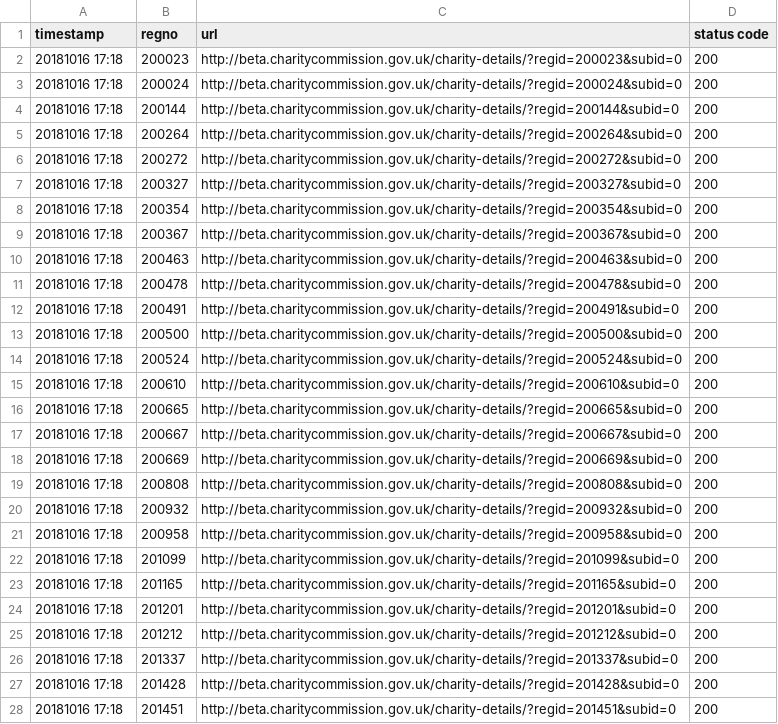
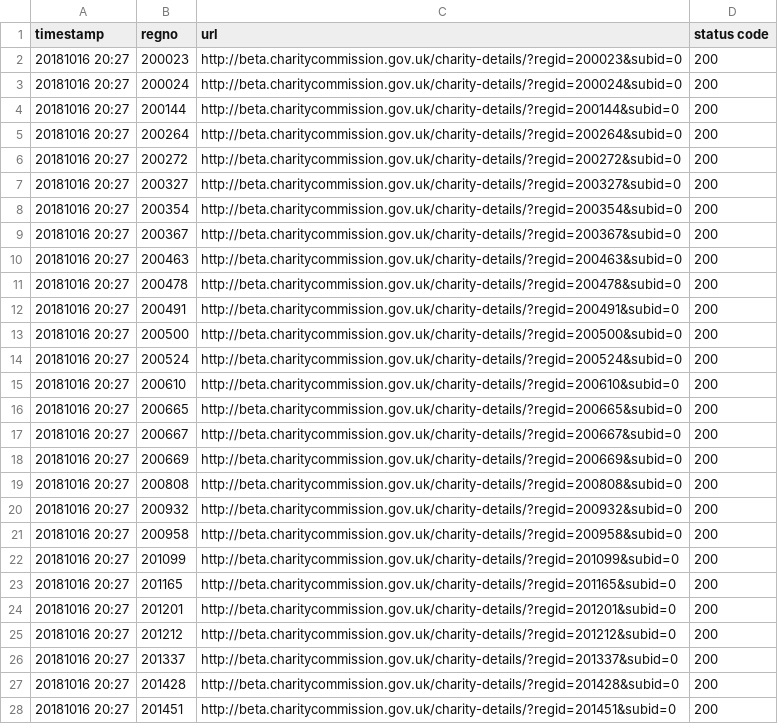
Before and after one commit to DiarmuidM/ew_charity_data, a CSV file: trustte_log_20181016.csv, drawn as a sheet; only a part is shown; the diff covers the shown part only.

```diff
--- a/trustte_log_20181016.csv
+++ b/trustte_log_20181016.csv
@@ -1,28 +1,28 @@
 timestamp,regno,url,status code
-20181016 17:18,200023,http://beta.charitycommission.gov.uk/charity-details/?regid=200023&subid=0,200
-20181016 17:18,200024,http://beta.charitycommission.gov.uk/charity-details/?regid=200024&subid=0,200
-20181016 17:18,200144,http://beta.charitycommission.gov.uk/charity-details/?regid=200144&subid=0,200
-20181016 17:18,200264,http://beta.charitycommission.gov.uk/charity-details/?regid=200264&subid=0,200
-20181016 17:18,200272,http://beta.charitycommission.gov.uk/charity-details/?regid=200272&subid=0,200
-20181016 17:18,200327,http://beta.charitycommission.gov.uk/charity-details/?regid=200327&subid=0,200
-20181016 17:18,200354,http://beta.charitycommission.gov.uk/charity-details/?regid=200354&subid=0,200
-20181016 17:18,200367,http://beta.charitycommission.gov.uk/charity-details/?regid=200367&subid=0,200
-20181016 17:18,200463,http://beta.charitycommission.gov.uk/charity-details/?regid=200463&subid=0,200
-20181016 17:18,200478,http://beta.charitycommission.gov.uk/charity-details/?regid=200478&subid=0,200
-20181016 17:18,200491,http://beta.charitycommission.gov.uk/charity-details/?regid=200491&subid=0,200
-20181016 17:18,200500,http://beta.charitycommission.gov.uk/charity-details/?regid=200500&subid=0,200
-20181016 17:18,200524,http://beta.charitycommission.gov.uk/charity-details/?regid=200524&subid=0,200
-20181016 17:18,200610,http://beta.charitycommission.gov.uk/charity-details/?regid=200610&subid=0,200
-20181016 17:18,200665,http://beta.charitycommission.gov.uk/charity-details/?regid=200665&subid=0,200
-20181016 17:18,200667,http://beta.charitycommission.gov.uk/charity-details/?regid=200667&subid=0,200
-20181016 17:18,200669,http://beta.charitycommission.gov.uk/charity-details/?regid=200669&subid=0,200
-20181016 17:18,200808,http://beta.charitycommission.gov.uk/charity-details/?regid=200808&subid=0,200
-20181016 17:18,200932,http://beta.charitycommission.gov.uk/charity-details/?regid=200932&subid=0,200
-20181016 17:18,200958,http://beta.charitycommission.gov.uk/charity-details/?regid=200958&subid=0,200
-20181016 17:18,201099,http://beta.charitycommission.gov.uk/charity-details/?regid=201099&subid=0,200
-20181016 17:18,201165,http://beta.charitycommission.gov.uk/charity-details/?regid=201165&subid=0,200
-20181016 17:18,201201,http://beta.charitycommission.gov.uk/charity-details/?regid=201201&subid=0,200
-20181016 17:18,201212,http://beta.charitycommission.gov.uk/charity-details/?regid=201212&subid=0,200
-20181016 17:18,201337,http://beta.charitycommission.gov.uk/charity-details/?regid=201337&subid=0,200
-20181016 17:18,201428,http://beta.charitycommission.gov.uk/charity-details/?regid=201428&subid=0,200
-20181016 17:18,201451,http://beta.charitycommission.gov.uk/charity-details/?regid=201451&subid=0,200
+20181016 20:27,200023,http://beta.charitycommission.gov.uk/charity-details/?regid=200023&subid=0,200
+20181016 20:27,200024,http://beta.charitycommission.gov.uk/charity-details/?regid=200024&subid=0,200
+20181016 20:27,200144,http://beta.charitycommission.gov.uk/charity-details/?regid=200144&subid=0,200
+20181016 20:27,200264,http://beta.charitycommission.gov.uk/charity-details/?regid=200264&subid=0,200
+20181016 20:27,200272,http://beta.charitycommission.gov.uk/charity-details/?regid=200272&subid=0,200
+20181016 20:27,200327,http://beta.charitycommission.gov.uk/charity-details/?regid=200327&subid=0,200
+20181016 20:27,200354,http://beta.charitycommission.gov.uk/charity-details/?regid=200354&subid=0,200
+20181016 20:27,200367,http://beta.charitycommission.gov.uk/charity-details/?regid=200367&subid=0,200
+20181016 20:27,200463,http://beta.charitycommission.gov.uk/charity-details/?regid=200463&subid=0,200
+20181016 20:27,200478,http://beta.charitycommission.gov.uk/charity-details/?regid=200478&subid=0,200
+20181016 20:27,200491,http://beta.charitycommission.gov.uk/charity-details/?regid=200491&subid=0,200
+20181016 20:27,200500,http://beta.charitycommission.gov.uk/charity-details/?regid=200500&subid=0,200
+20181016 20:27,200524,http://beta.charitycommission.gov.uk/charity-details/?regid=200524&subid=0,200
+20181016 20:27,200610,http://beta.charitycommission.gov.uk/charity-details/?regid=200610&subid=0,200
+20181016 20:27,200665,http://beta.charitycommission.gov.uk/charity-details/?regid=200665&subid=0,200
+20181016 20:27,200667,http://beta.charitycommission.gov.uk/charity-details/?regid=200667&subid=0,200
+20181016 20:27,200669,http://beta.charitycommission.gov.uk/charity-details/?regid=200669&subid=0,200
+20181016 20:27,200808,http://beta.charitycommission.gov.uk/charity-details/?regid=200808&subid=0,200
+20181016 20:27,200932,http://beta.charitycommission.gov.uk/charity-details/?regid=200932&subid=0,200
+20181016 20:27,200958,http://beta.charitycommission.gov.uk/charity-details/?regid=200958&subid=0,200
+20181016 20:27,201099,http://beta.charitycommission.gov.uk/charity-details/?regid=201099&subid=0,200
+20181016 20:27,201165,http://beta.charitycommission.gov.uk/charity-details/?regid=201165&subid=0,200
+20181016 20:27,201201,http://beta.charitycommission.gov.uk/charity-details/?regid=201201&subid=0,200
+20181016 20:27,201212,http://beta.charitycommission.gov.uk/charity-details/?regid=201212&subid=0,200
+20181016 20:27,201337,http://beta.charitycommission.gov.uk/charity-details/?regid=201337&subid=0,200
+20181016 20:27,201428,http://beta.charitycommission.gov.uk/charity-details/?regid=201428&subid=0,200
+20181016 20:27,201451,http://beta.charitycommission.gov.uk/charity-details/?regid=201451&subid=0,200
```
Also changed, not shown: 73 edited cells elsewhere in this file, trustee_test_data.csv, 1 other file.
